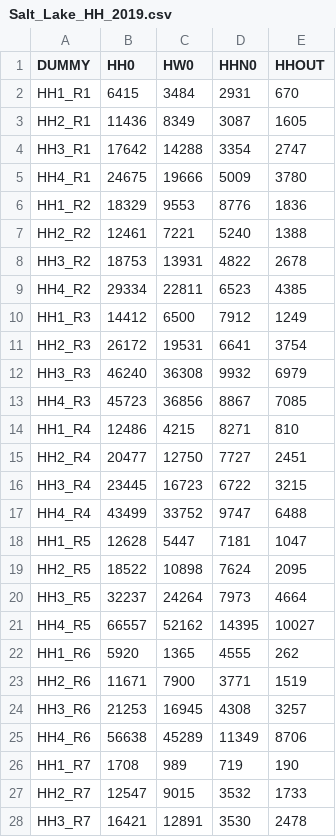
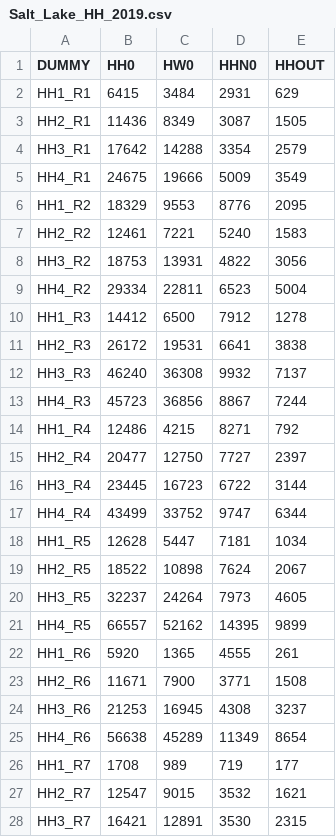
Before and after one commit to lutao11/Share, a CSV file: Salt_Lake_2019_CGE_Model/salt_lake/salt_lake_data/MiscFile/Salt_Lake_HH_2019.csv, drawn as a sheet; only a part is shown; the diff covers the shown part only.

Commit message:
Update Datasets
Four datasets are updated: Salt_Lake_SAM_2019.csv, Salt_Lake_FACTOR_2019.csv, Salt_Lake_HH_2019.csv, and Salt_Lake_JOBCORE_2019.csv.
One dataset is added: SLC_building_sector.csv. This dataset shows the building-to-sector relationship.

```diff
--- a/Salt_Lake_2019_CGE_Model/salt_lake/salt_lake_data/MiscFile/Salt_Lake_HH_2019.csv
+++ b/Salt_Lake_2019_CGE_Model/salt_lake/salt_lake_data/MiscFile/Salt_Lake_HH_2019.csv
@@ -1,28 +1,28 @@
 DUMMY,HH0,HW0,HHN0,HHOUT
-HH1_R1,6415,3484,2931,670
-HH2_R1,11436,8349,3087,1605
-HH3_R1,17642,14288,3354,2747
-HH4_R1,24675,19666,5009,3780
-HH1_R2,18329,9553,8776,1836
-HH2_R2,12461,7221,5240,1388
-HH3_R2,18753,13931,4822,2678
-HH4_R2,29334,22811,6523,4385
-HH1_R3,14412,6500,7912,1249
-HH2_R3,26172,19531,6641,3754
-HH3_R3,46240,36308,9932,6979
-HH4_R3,45723,36856,8867,7085
-HH1_R4,12486,4215,8271,810
-HH2_R4,20477,12750,7727,2451
-HH3_R4,23445,16723,6722,3215
-HH4_R4,43499,33752,9747,6488
-HH1_R5,12628,5447,7181,1047
-HH2_R5,18522,10898,7624,2095
-HH3_R5,32237,24264,7973,4664
-HH4_R5,66557,52162,14395,10027
-HH1_R6,5920,1365,4555,262
-HH2_R6,11671,7900,3771,1519
-HH3_R6,21253,16945,4308,3257
-HH4_R6,56638,45289,11349,8706
-HH1_R7,1708,989,719,190
-HH2_R7,12547,9015,3532,1733
-HH3_R7,16421,12891,3530,2478
+HH1_R1,6415,3484,2931,629
+HH2_R1,11436,8349,3087,1505
+HH3_R1,17642,14288,3354,2579
+HH4_R1,24675,19666,5009,3549
+HH1_R2,18329,9553,8776,2095
+HH2_R2,12461,7221,5240,1583
+HH3_R2,18753,13931,4822,3056
+HH4_R2,29334,22811,6523,5004
+HH1_R3,14412,6500,7912,1278
+HH2_R3,26172,19531,6641,3838
+HH3_R3,46240,36308,9932,7137
+HH4_R3,45723,36856,8867,7244
+HH1_R4,12486,4215,8271,792
+HH2_R4,20477,12750,7727,2397
+HH3_R4,23445,16723,6722,3144
+HH4_R4,43499,33752,9747,6344
+HH1_R5,12628,5447,7181,1034
+HH2_R5,18522,10898,7624,2067
+HH3_R5,32237,24264,7973,4605
+HH4_R5,66557,52162,14395,9899
+HH1_R6,5920,1365,4555,261
+HH2_R6,11671,7900,3771,1508
+HH3_R6,21253,16945,4308,3237
+HH4_R6,56638,45289,11349,8654
+HH1_R7,1708,989,719,177
+HH2_R7,12547,9015,3532,1621
+HH3_R7,16421,12891,3530,2315
```
Also changed, not shown: 1 edited cell elsewhere in this file, Salt_Lake_2019_CGE_Model/salt_lake/salt_lake_data/MiscFile/Salt_Lake_FACTOR_2019.csv, Salt_Lake_2019_CGE_Model/salt_lake/salt_lake_data/MiscFile/Salt_Lake_JOBCORE_2019.csv, 2 other files.
